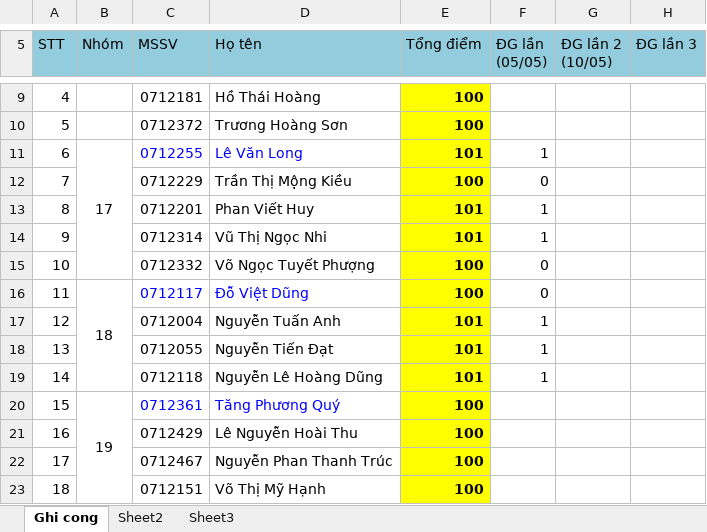
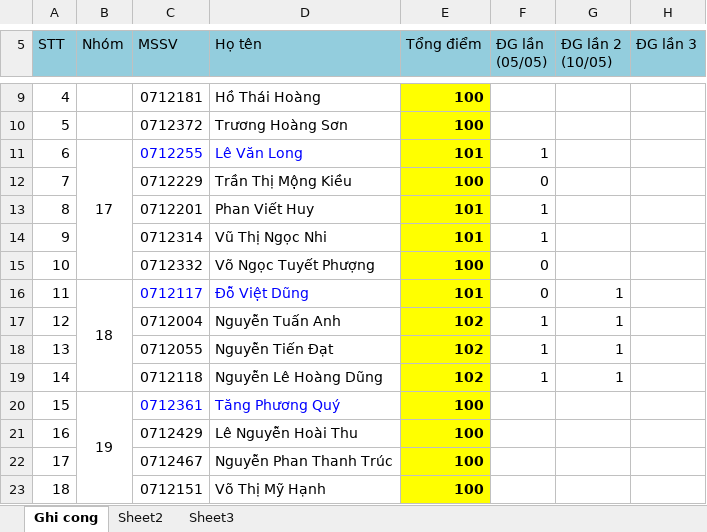
Before and after one commit to ltcan/tiengviet4-nhom16-20, an Excel workbook: BangVangThanhTich.xlsx, sheet Ghi cong, drawn as a sheet; only a part is shown, gaps mark what is left out; values as stored, in another font and other column widths than the file's, no borders; the diff names each change by its address in the sheet, - before the commit and + after, or states it on an @@ line.

Commit message:
[Group18]DanhGiaThanhVienLan2

```diff
--- a/BangVangThanhTich.xlsx (sheet Ghi cong)
+++ b/BangVangThanhTich.xlsx (sheet Ghi cong)
-E16 (Tổng điểm): 100
+E16 (Tổng điểm): 101
-G16:G19 (ĐG lần 2 (10/05)): (empty)
+G16:G19 (ĐG lần 2 (10/05)): 1
-E17:E19 (Tổng điểm): 101
+E17:E19 (Tổng điểm): 102
```
